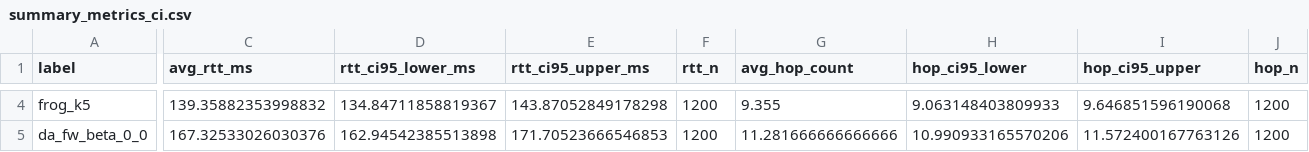
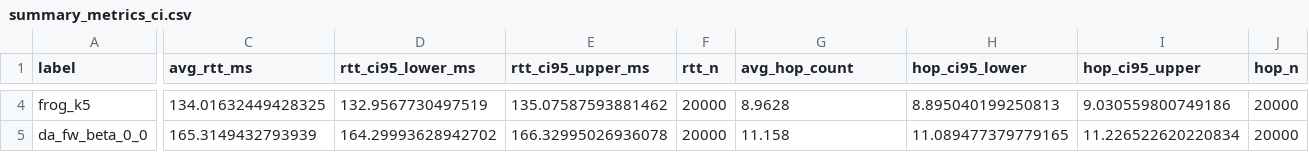
Before and after one commit to dinhquanglam/SatComHypatia-frog, a CSV file: papier3/results/summary_metrics_ci.csv, drawn as a sheet; only a part is shown, gaps mark what is left out; the diff covers the shown part only; the diff names each change by its address in the sheet, - before the commit and + after, or states it on an @@ line.

```diff
--- a/papier3/results/summary_metrics_ci.csv
+++ b/papier3/results/summary_metrics_ci.csv
-C4 (avg_rtt_ms): 139.35882353998832
+C4 (avg_rtt_ms): 134.01632449428325
-D4 (rtt_ci95_lower_ms): 134.84711858819367
+D4 (rtt_ci95_lower_ms): 132.9567730497519
-E4 (rtt_ci95_upper_ms): 143.87052849178298
+E4 (rtt_ci95_upper_ms): 135.07587593881462
-F4:F5 (rtt_n): 1200
+F4:F5 (rtt_n): 20000
-G4 (avg_hop_count): 9.355
+G4 (avg_hop_count): 8.9628
-H4 (hop_ci95_lower): 9.063148403809933
+H4 (hop_ci95_lower): 8.895040199250813
-I4 (hop_ci95_upper): 9.646851596190068
+I4 (hop_ci95_upper): 9.030559800749186
-J4:J5 (hop_n): 1200
+J4:J5 (hop_n): 20000
-C5 (avg_rtt_ms): 167.32533026030376
+C5 (avg_rtt_ms): 165.3149432793939
-D5 (rtt_ci95_lower_ms): 162.94542385513898
+D5 (rtt_ci95_lower_ms): 164.29993628942702
-E5 (rtt_ci95_upper_ms): 171.70523666546853
+E5 (rtt_ci95_upper_ms): 166.32995026936078
-G5 (avg_hop_count): 11.281666666666666
+G5 (avg_hop_count): 11.158
-H5 (hop_ci95_lower): 10.990933165570206
+H5 (hop_ci95_lower): 11.089477379779165
-I5 (hop_ci95_upper): 11.572400167763126
+I5 (hop_ci95_upper): 11.226522620220834
```
Also changed, not shown: 124 edited cells elsewhere in this file, papier3/results/summary_metrics.csv, 7 other files.
